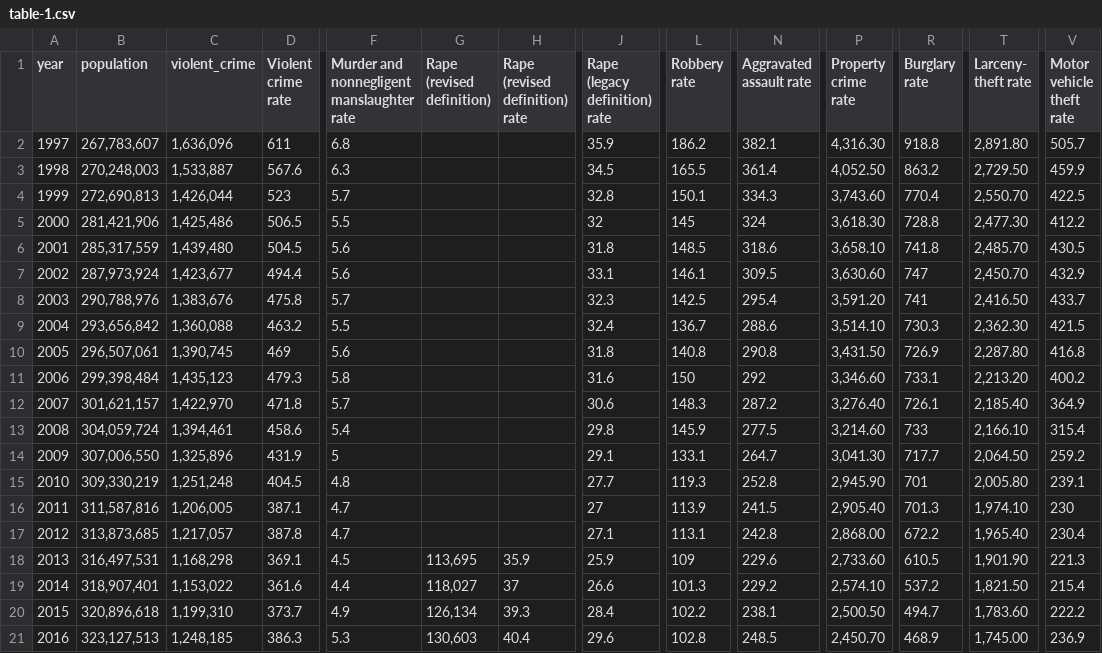
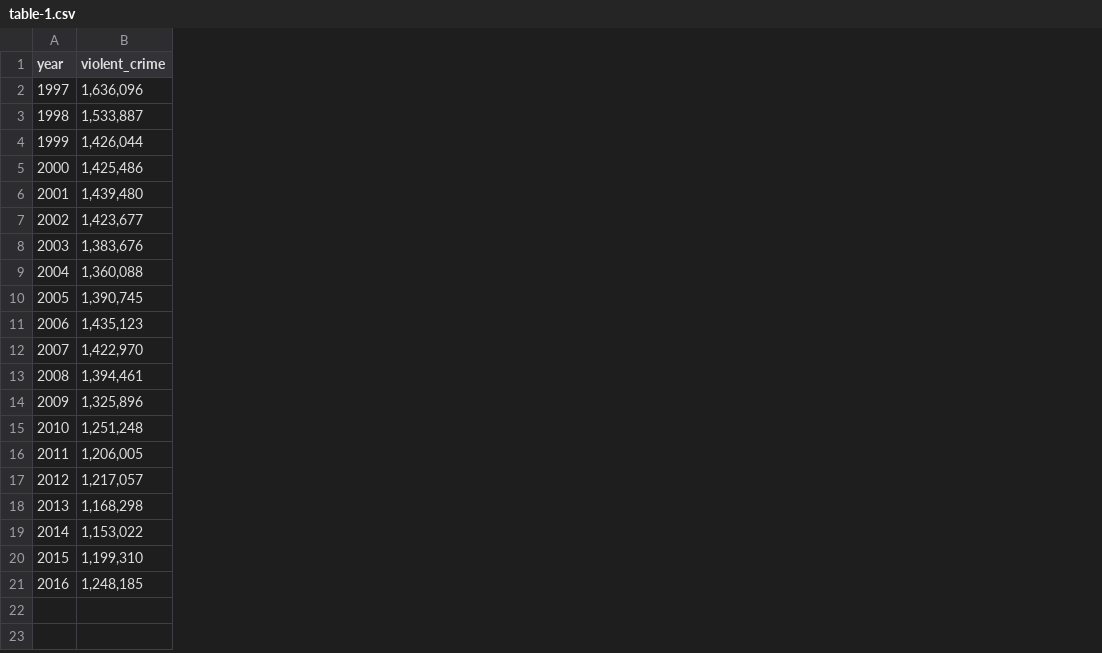
Before and after one commit to nsross/nsross.github.io, a CSV file: data/table-1.csv, drawn as a sheet; only a part is shown, gaps mark what is left out; ↵ is a line break in a cell; the diff names each change by its address in the sheet, - before the commit and + after, or states it on an @@ line.

Commit message:
Intermediate

```diff
--- a/data/table-1.csv
+++ b/data/table-1.csv
-column B (population), rows 2-21: 267,783,607 | 270,248,003 | 272,690,813 | 281,421,906 | 285,317,559 | 287,973,924 | 290,788,976 | 293,656,842 | 296,507,061 | 299,398,484 | 301,621,157 | 304,059,724 | 307,006,550 | 309,330,219 | 311,587,816 | 313,873,685 | 316,497,531 | 318,907,401 | 320,896,618 | 323,127,513
-column D (Violent crime rate), rows 2-21: 611 | 567.6 | 523 | 506.5 | 504.5 | 494.4 | 475.8 | 463.2 | 469 | 479.3 | 471.8 | 458.6 | 431.9 | 404.5 | 387.1 | 387.8 | 369.1 | 361.6 | 373.7 | 386.3
-column F, rows 1-21: Murder and ↵ nonnegligent ↵ manslaughter ↵ rate | 6.8 | 6.3 | 5.7 | 5.5 | 5.6 | 5.6 | 5.7 | 5.5 | 5.6 | 5.8 | 5.7 | 5.4 | 5 | 4.8 | 4.7 | 4.7 | 4.5 | 4.4 | 4.9 | 5.3
-column G (Rape (revised definition)), rows 18-21: 113,695 | 118,027 | 126,134 | 130,603
-column H (Rape (revised definition) rate), rows 18-21: 35.9 | 37 | 39.3 | 40.4
-column J (Rape (legacy definition) rate), rows 2-21: 35.9 | 34.5 | 32.8 | 32 | 31.8 | 33.1 | 32.3 | 32.4 | 31.8 | 31.6 | 30.6 | 29.8 | 29.1 | 27.7 | 27 | 27.1 | 25.9 | 26.6 | 28.4 | 29.6
-column L (Robbery rate), rows 2-21: 186.2 | 165.5 | 150.1 | 145 | 148.5 | 146.1 | 142.5 | 136.7 | 140.8 | 150 | 148.3 | 145.9 | 133.1 | 119.3 | 113.9 | 113.1 | 109 | 101.3 | 102.2 | 102.8
-column N (Aggravated assault rate), rows 2-21: 382.1 | 361.4 | 334.3 | 324 | 318.6 | 309.5 | 295.4 | 288.6 | 290.8 | 292 | 287.2 | 277.5 | 264.7 | 252.8 | 241.5 | 242.8 | 229.6 | 229.2 | 238.1 | 248.5
-column P (Property crime rate), rows 2-21: 4,316.30 | 4,052.50 | 3,743.60 | 3,618.30 | 3,658.10 | 3,630.60 | 3,591.20 | 3,514.10 | 3,431.50 | 3,346.60 | 3,276.40 | 3,214.60 | 3,041.30 | 2,945.90 | 2,905.40 | 2,868.00 | 2,733.60 | 2,574.10 | 2,500.50 | 2,450.70
-column R (Burglary rate), rows 2-21: 918.8 | 863.2 | 770.4 | 728.8 | 741.8 | 747 | 741 | 730.3 | 726.9 | 733.1 | 726.1 | 733 | 717.7 | 701 | 701.3 | 672.2 | 610.5 | 537.2 | 494.7 | 468.9
-column T (Larceny- theft rate), rows 2-21: 2,891.80 | 2,729.50 | 2,550.70 | 2,477.30 | 2,485.70 | 2,450.70 | 2,416.50 | 2,362.30 | 2,287.80 | 2,213.20 | 2,185.40 | 2,166.10 | 2,064.50 | 2,005.80 | 1,974.10 | 1,965.40 | 1,901.90 | 1,821.50 | 1,783.60 | 1,745.00
-column V (Motor vehicle theft rate), rows 2-21: 505.7 | 459.9 | 422.5 | 412.2 | 430.5 | 432.9 | 433.7 | 421.5 | 416.8 | 400.2 | 364.9 | 315.4 | 259.2 | 239.1 | 230 | 230.4 | 221.3 | 215.4 | 222.2 | 236.9
```
